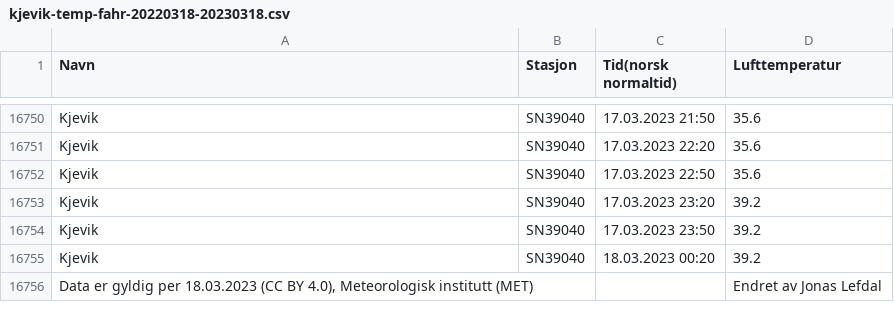
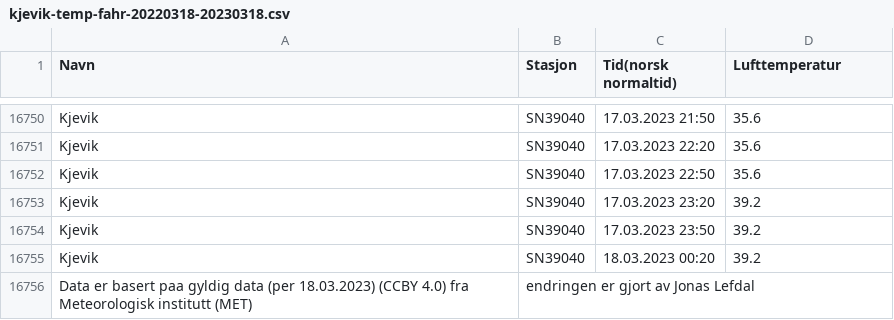
Before and after one commit to jonaslefdal/minyr, a CSV file: kjevik-temp-fahr-20220318-20230318.csv, drawn as a sheet; only a part is shown, gaps mark what is left out; removed rows and columns are numbered as before the commit, all else as after; the diff names each change by its address in the sheet, - before the commit and + after, or states it on an @@ line.

```diff
--- a/kjevik-temp-fahr-20220318-20230318.csv
+++ b/kjevik-temp-fahr-20220318-20230318.csv
-row 16756: Data er gyldig per 18.03.2023 (CC BY 4.0), Meteorologisk institutt (MET) |  |  | Endret av Jonas Lefdal
+row 16756: Data er basert paa gyldig data (per 18.03.2023) (CCBY 4.0) fra Meteorologisk institutt (MET) | endringen er gjort av Jonas Lefdal
```
Also changed, not shown: 2 other files.
